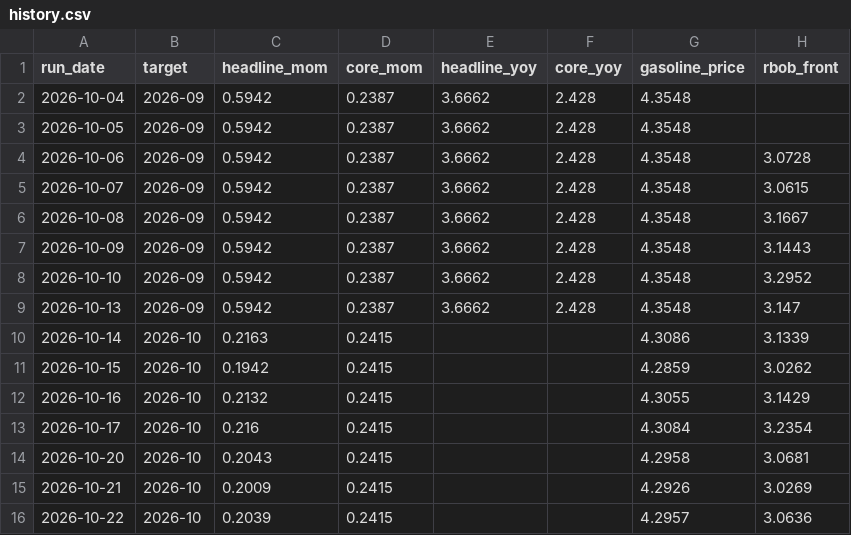
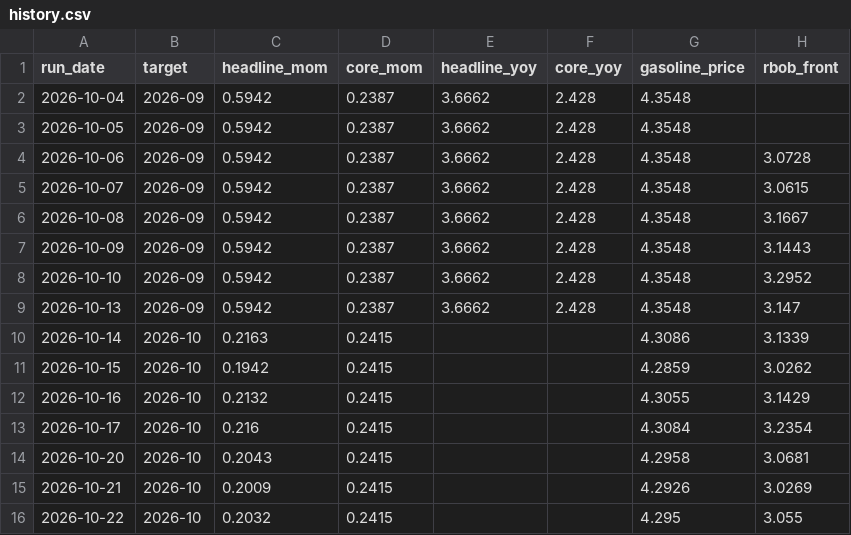
Before and after one commit to macroconvexity/arthurmota, a CSV file: inflation/data/history.csv, drawn as a sheet.

```diff
--- a/inflation/data/history.csv
+++ b/inflation/data/history.csv
@@ -15,2 +15,2 @@ run_date,target,headline_mom,core_mom,headline_yoy,core_yoy,gasoline_price,rbob_
 2026-10-21,2026-10,0.2009,0.2415,,,4.2926,3.0269
-2026-10-22,2026-10,0.2039,0.2415,,,4.2957,3.0636
+2026-10-22,2026-10,0.2032,0.2415,,,4.295,3.055
```
Also changed, not shown: inflation/data/gasoline_weekly.csv, inflation/data/path.csv, 1 other file.
